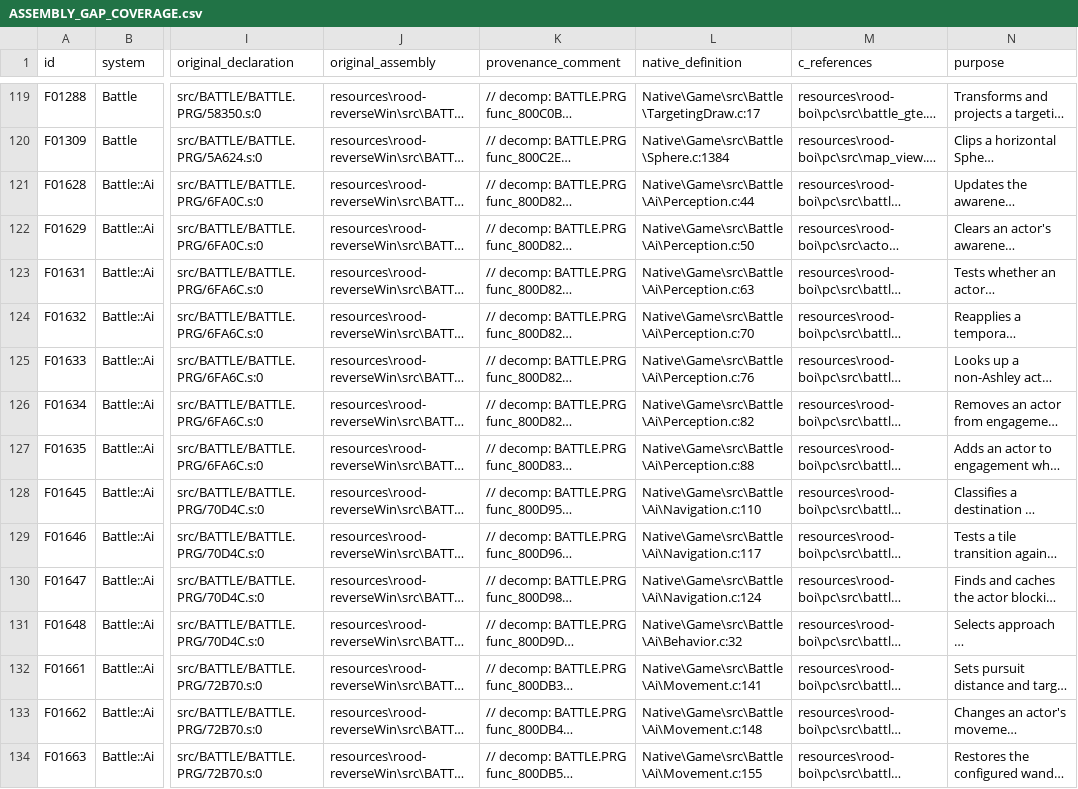
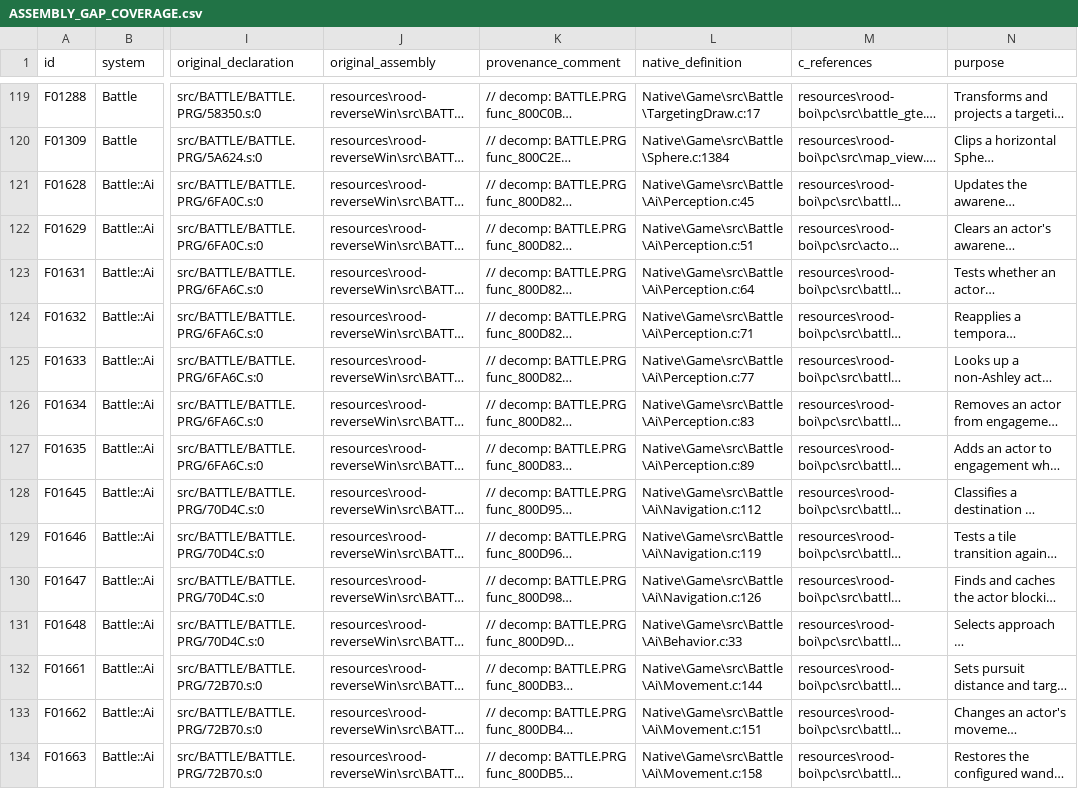
Before and after one commit to JEschete/VS-NativePort, a CSV file: Docs/ASSEMBLY_GAP_COVERAGE.csv, drawn as a sheet; only a part is shown, gaps mark what is left out; long unchanged cells end in …; the diff covers the shown part only; the diff names each change by its address in the sheet, - before the commit and + after, or states it on an @@ line.

```diff
--- a/Docs/ASSEMBLY_GAP_COVERAGE.csv
+++ b/Docs/ASSEMBLY_GAP_COVERAGE.csv
-L121 (native_definition): Native\Game\src\Battle\Ai\Perception.c:44
+L121 (native_definition): Native\Game\src\Battle\Ai\Perception.c:45
-L122 (native_definition): Native\Game\src\Battle\Ai\Perception.c:50
+L122 (native_definition): Native\Game\src\Battle\Ai\Perception.c:51
-L123 (native_definition): Native\Game\src\Battle\Ai\Perception.c:63
+L123 (native_definition): Native\Game\src\Battle\Ai\Perception.c:64
-L124 (native_definition): Native\Game\src\Battle\Ai\Perception.c:70
+L124 (native_definition): Native\Game\src\Battle\Ai\Perception.c:71
-L125 (native_definition): Native\Game\src\Battle\Ai\Perception.c:76
+L125 (native_definition): Native\Game\src\Battle\Ai\Perception.c:77
-L126 (native_definition): Native\Game\src\Battle\Ai\Perception.c:82
+L126 (native_definition): Native\Game\src\Battle\Ai\Perception.c:83
-L127 (native_definition): Native\Game\src\Battle\Ai\Perception.c:88
+L127 (native_definition): Native\Game\src\Battle\Ai\Perception.c:89
-L128 (native_definition): Native\Game\src\Battle\Ai\Navigation.c:110
+L128 (native_definition): Native\Game\src\Battle\Ai\Navigation.c:112
-L129 (native_definition): Native\Game\src\Battle\Ai\Navigation.c:117
+L129 (native_definition): Native\Game\src\Battle\Ai\Navigation.c:119
-L130 (native_definition): Native\Game\src\Battle\Ai\Navigation.c:124
+L130 (native_definition): Native\Game\src\Battle\Ai\Navigation.c:126
-L131 (native_definition): Native\Game\src\Battle\Ai\Behavior.c:32
+L131 (native_definition): Native\Game\src\Battle\Ai\Behavior.c:33
-L132 (native_definition): Native\Game\src\Battle\Ai\Movement.c:141
+L132 (native_definition): Native\Game\src\Battle\Ai\Movement.c:144
-L133 (native_definition): Native\Game\src\Battle\Ai\Movement.c:148
+L133 (native_definition): Native\Game\src\Battle\Ai\Movement.c:151
-L134 (native_definition): Native\Game\src\Battle\Ai\Movement.c:155
+L134 (native_definition): Native\Game\src\Battle\Ai\Movement.c:158
```
Also changed, not shown: 109 edited cells elsewhere in this file, tools/port/owned.csv, 45 other files.
